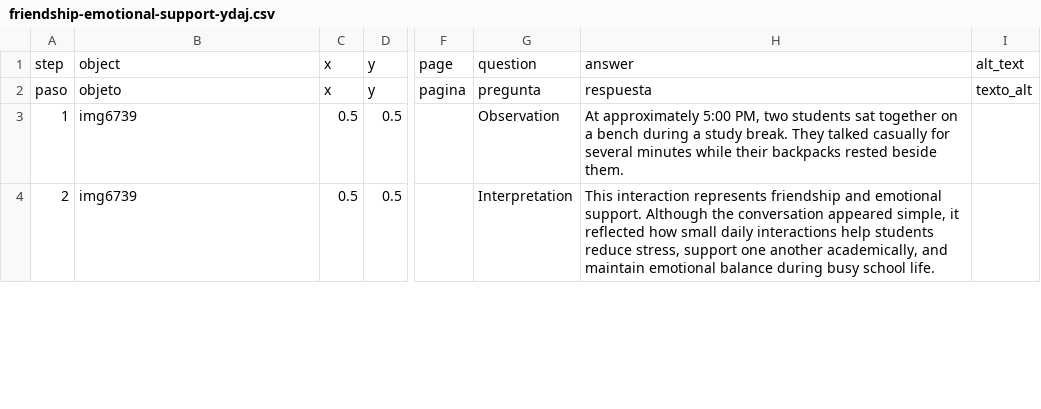
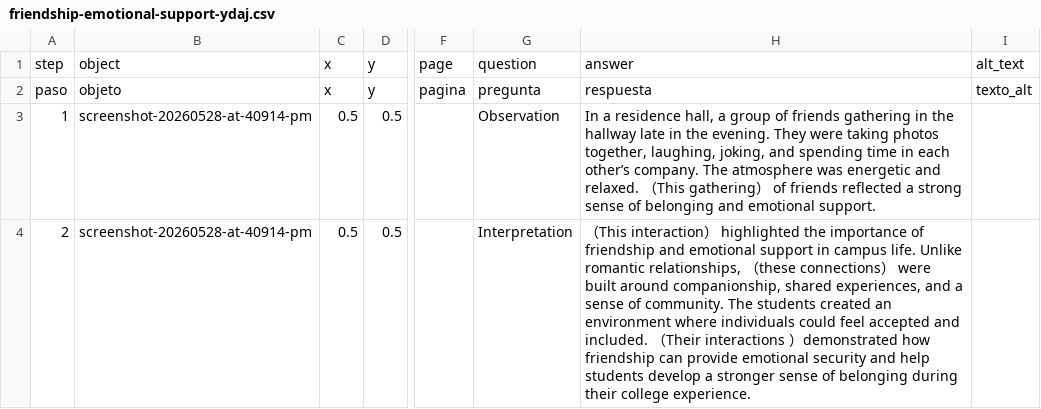
Before and after one commit to Grant1011/grant-telar, a CSV file: telar-content/spreadsheets/friendship-emotional-support-ydaj.csv, drawn as a sheet; only a part is shown, gaps mark what is left out; the diff covers the shown part only; the diff names each change by its address in the sheet, - before the commit and + after, or states it on an @@ line.

```diff
--- a/telar-content/spreadsheets/friendship-emotional-support-ydaj.csv
+++ b/telar-content/spreadsheets/friendship-emotional-support-ydaj.csv
-B3:B4: img6739
+B3:B4: screenshot-20260528-at-40914-pm
-H3: At approximately 5:00 PM, two students sat together on a bench during a study break. They talked casually for several minutes while their backpacks rested beside them.
+H3: In a residence hall, a group of friends gathering in the hallway late in the evening. They were taking photos together, laughing, joking, and spending time in each other’s company. The atmosphere was energetic and relaxed. （This gathering） of friends reflected a strong sense of belonging and emotional support.
-H4: This interaction represents friendship and emotional support. Although the conversation appeared simple, it reflected how small daily interactions help students reduce stress, support one another academically, and maintain emotional balance during busy school life.
+H4: （This interaction） highlighted the importance of friendship and emotional support in campus life. Unlike romantic relationships, （these connections） were built around companionship, shared experiences, and a sense of community. The students created an environment where individuals could feel accepted and included. （Their interactions ）demonstrated how friendship can provide emotional security and help students develop a stronger sense of belonging during their college experience.
```
Also changed, not shown: 2 edited cells elsewhere in this file, telar-content/spreadsheets/blank_template.csv, telar-content/spreadsheets/objects.csv, 5 other files.
